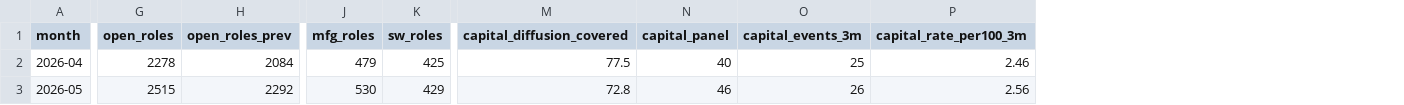
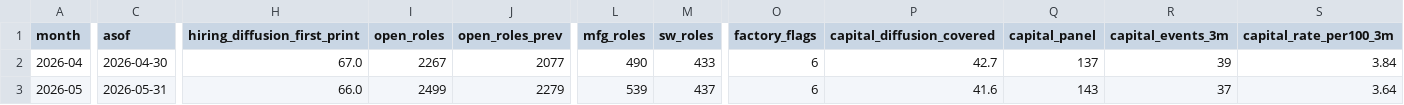
Before and after one commit to PaleoFaire/innovators-league, a CSV file: data/pulse/pulse_history.csv, drawn as a sheet; only a part is shown, gaps mark what is left out; addresses are those after the commit; the diff covers the shown part only; the diff names each change by its address in the sheet, - before the commit and + after, or states it on an @@ line.

```diff
--- a/data/pulse/pulse_history.csv
+++ b/data/pulse/pulse_history.csv
+column C (asof), rows 2-3: 2026-04-30 | 2026-05-31
+column H (hiring_diffusion_first_print), rows 2-3: 67.0 | 66.0
+column O (factory_flags), rows 2-3: 6 | 6
-I2 (open_roles): 2278
+I2 (open_roles): 2267
-J2 (open_roles_prev): 2084
+J2 (open_roles_prev): 2077
-L2 (mfg_roles): 479
+L2 (mfg_roles): 490
-M2 (sw_roles): 425
+M2 (sw_roles): 433
-P2 (capital_diffusion_covered): 77.5
+P2 (capital_diffusion_covered): 42.7
-Q2 (capital_panel): 40
+Q2 (capital_panel): 137
-R2 (capital_events_3m): 25
+R2 (capital_events_3m): 39
-S2 (capital_rate_per100_3m): 2.46
+S2 (capital_rate_per100_3m): 3.84
-I3 (open_roles): 2515
+I3 (open_roles): 2499
-J3 (open_roles_prev): 2292
+J3 (open_roles_prev): 2279
-L3 (mfg_roles): 530
+L3 (mfg_roles): 539
-M3 (sw_roles): 429
+M3 (sw_roles): 437
-P3 (capital_diffusion_covered): 72.8
+P3 (capital_diffusion_covered): 41.6
-Q3 (capital_panel): 46
+Q3 (capital_panel): 143
-R3 (capital_events_3m): 26
+R3 (capital_events_3m): 37
-S3 (capital_rate_per100_3m): 2.56
+S3 (capital_rate_per100_3m): 3.64
```
Also changed, not shown: 67 edited cells elsewhere in this file, data/pulse/pulse_buckets.csv, 38 other files.
